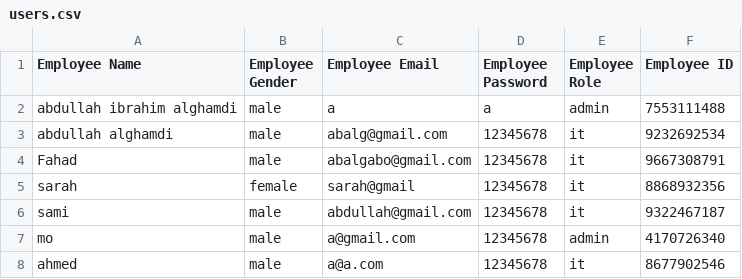
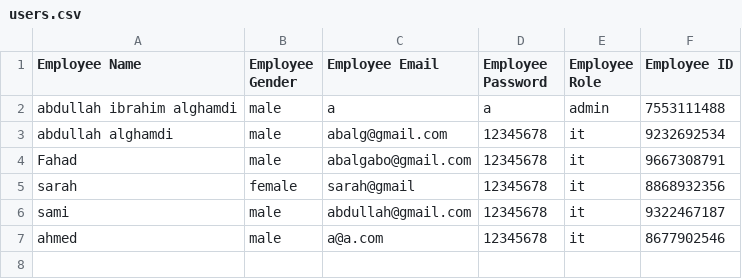
Before and after one commit to e7gx/UNIT-1-PROJECT, a CSV file: data/users.csv, drawn as a sheet; the diff names each change by its address in the sheet, - before the commit and + after, or states it on an @@ line.

```diff
--- a/data/users.csv
+++ b/data/users.csv
-row 7: mo | male | a@gmail.com | 12345678 | admin | 4170726340
```
Also changed, not shown: 5 other files.
